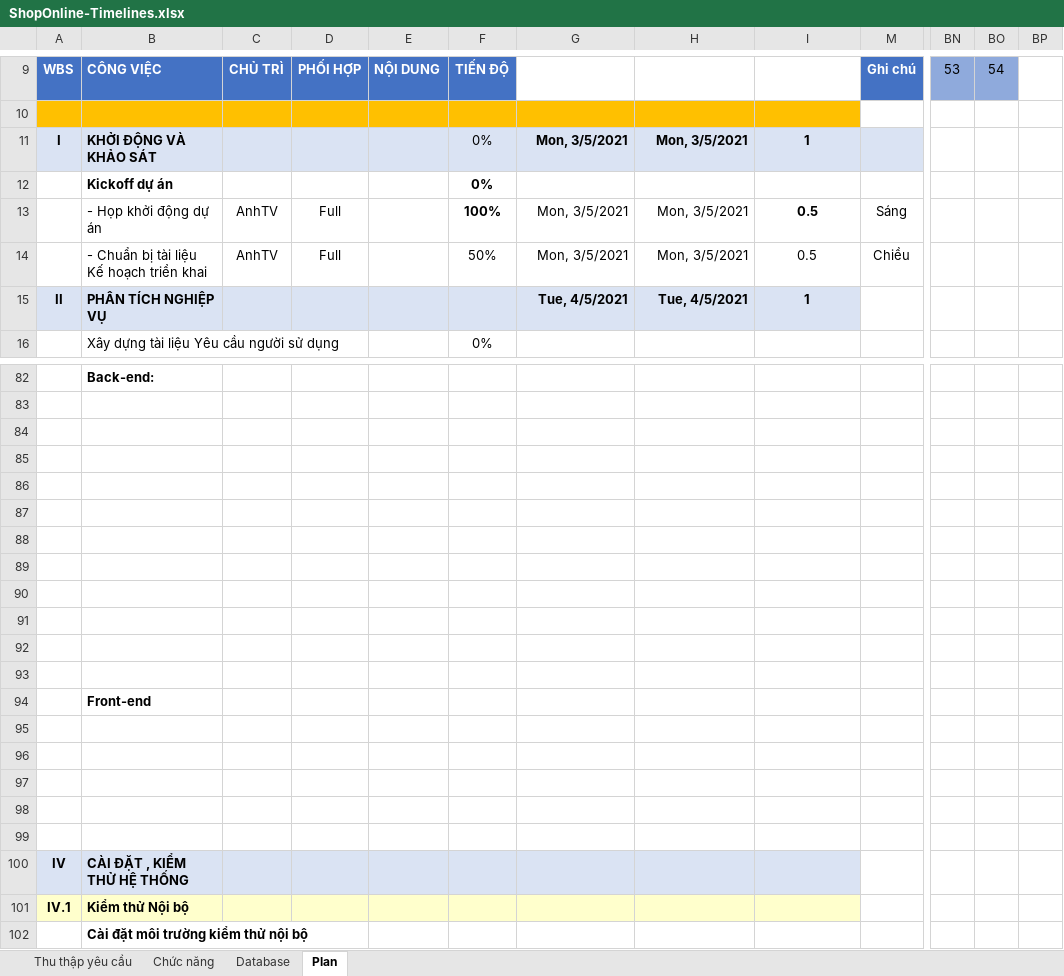
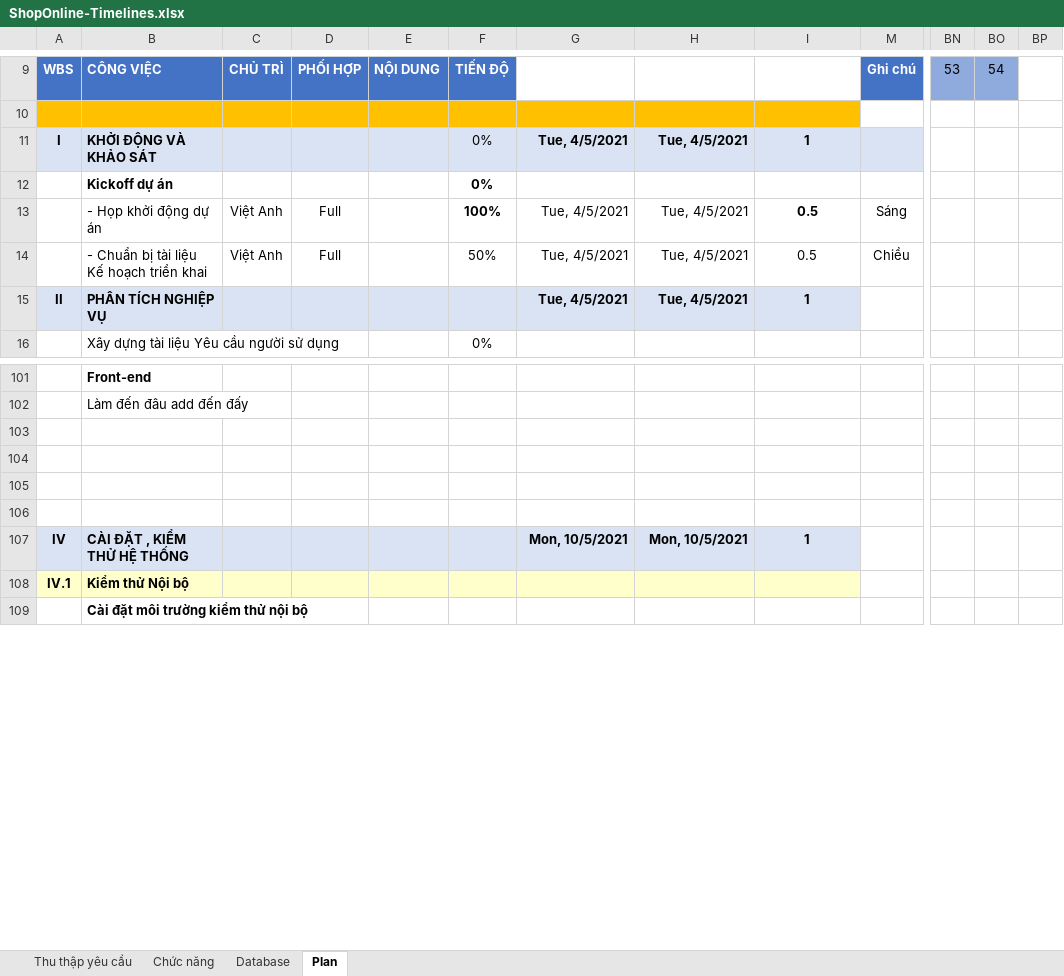
Before and after one commit to various55/Project-Shop-Online, an Excel workbook: timelines/ShopOnline-Timelines.xlsx, sheet Plan, drawn as a sheet; only a part is shown, gaps mark what is left out; values as stored, in another font and other column widths than the file's, no borders; charts and pictures and conditional formats not drawn; removed rows and columns are numbered as before the commit, all else as after; rows hold the shown columns only; the diff covers the shown part only; the diff names each change by its address in the sheet, - before the commit and + after, or states it on an @@ line.

```diff
--- a/timelines/ShopOnline-Timelines.xlsx (sheet Plan)
+++ b/timelines/ShopOnline-Timelines.xlsx (sheet Plan)
-column BO, row 9: 54
+column BP, empty
-BO9: (empty)
+BO9: 54
-BO9 fill: none
+BO9 fill: #8FAADC
-G11: Mon, 3/5/2021
+G11: Tue, 4/5/2021
-H11: Mon, 3/5/2021
+H11: Tue, 4/5/2021
-C13:C14: AnhTV
+C13:C14: Việt Anh
-G13:G14: Mon, 3/5/2021
+G13:G14: Tue, 4/5/2021
-H13:H14: Mon, 3/5/2021
+H13:H14: Tue, 4/5/2021
-B101: Back-end:
+B101: Front-end
+row 102:  | Làm đến đâu add đến đấy
-row 87: (empty)
-row 88: (empty)
-row 89: (empty)
-row 90: (empty)
-row 91: (empty)
-row 92: (empty)
-row 93: (empty)
-row 94:  | Front-end
-row 95: (empty)
-row 96: (empty)
-row 97: (empty)
-row 98: (empty)
-row 99: (empty)
-G107: (empty)
+G107: Mon, 10/5/2021
-H107: (empty)
+H107: Mon, 10/5/2021
-I107: (empty)
+I107: 1
```
Also changed, not shown: 21 added rows, 2 removed rows, 131 edited cells and cell formats elsewhere in this sheet, sheet Database, sheet Thu thập yêu cầu, formulas that keep their value, charts or pictures, 2 other files.
